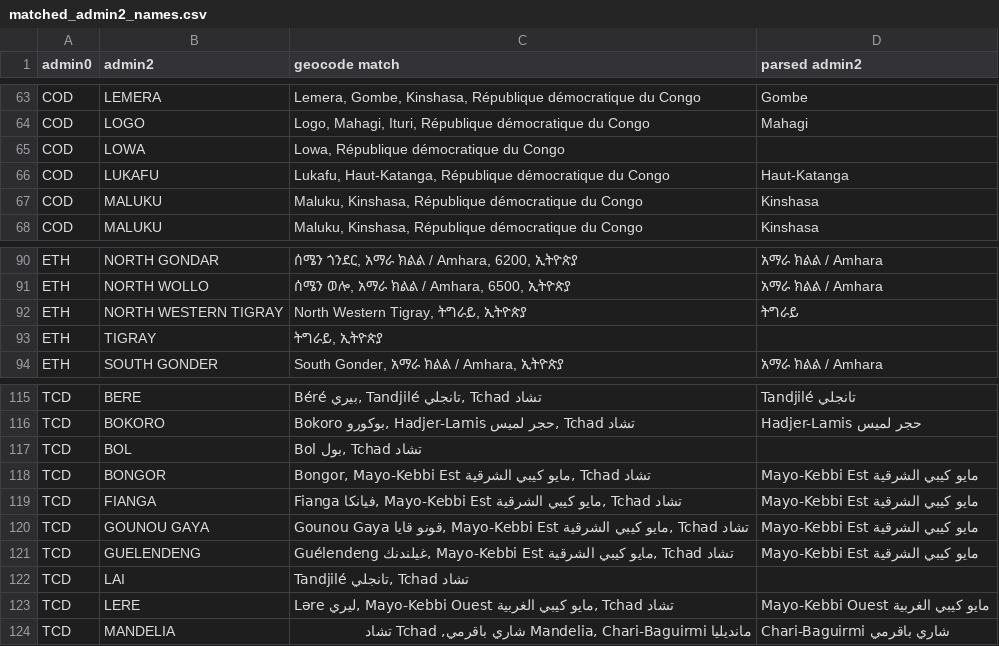
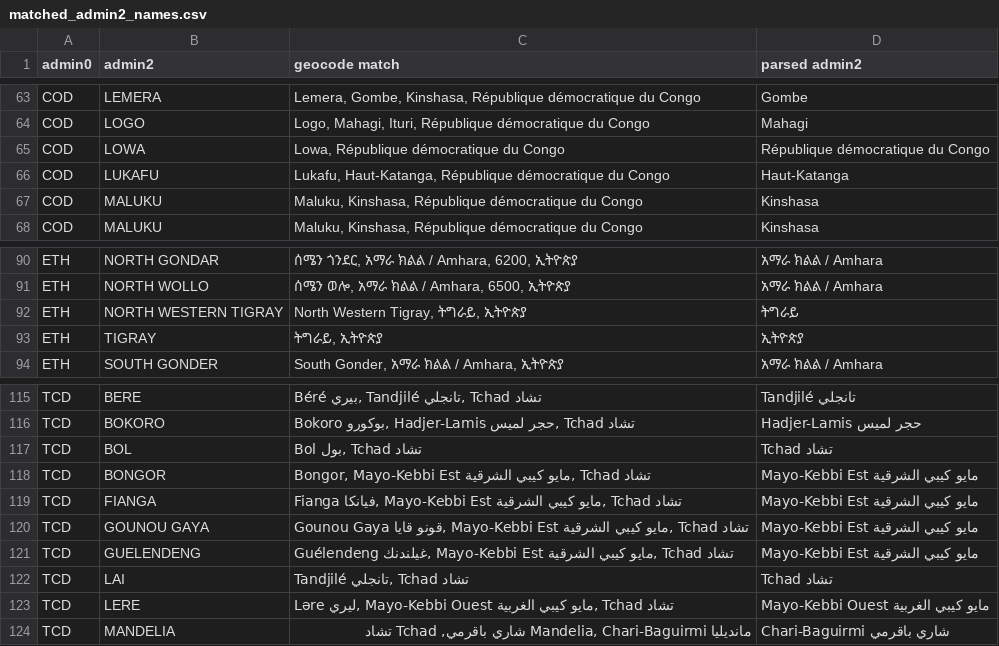
Before and after one commit to developmentseed/geospatial-ds-cholera-lab, a CSV file: matched_admin2_names.csv, drawn as a sheet; only a part is shown, gaps mark what is left out.

```diff
--- a/matched_admin2_names.csv
+++ b/matched_admin2_names.csv
@@ -64,3 +64,3 @@ COD,LEMERA,"Lemera, Gombe, Kinshasa, République démocratique du Congo", Gombe
 COD,LOGO,"Logo, Mahagi, Ituri, République démocratique du Congo", Mahagi
-COD,LOWA,"Lowa, République démocratique du Congo",
+COD,LOWA,"Lowa, République démocratique du Congo", République démocratique du Congo
 COD,LUKAFU,"Lukafu, Haut-Katanga, République démocratique du Congo", Haut-Katanga
@@ -92,3 +92,3 @@ ETH,NORTH WOLLO,"ሰሜን ወሎ, አማራ ክልል / Amhara, 6500, ኢትዮ
 ETH,NORTH WESTERN TIGRAY,"North Western Tigray, ትግራይ, ኢትዮጵያ", ትግራይ
-ETH,TIGRAY,"ትግራይ, ኢትዮጵያ",
+ETH,TIGRAY,"ትግራይ, ኢትዮጵያ", ኢትዮጵያ
 ETH,SOUTH GONDER,"South Gonder, አማራ ክልል / Amhara, ኢትዮጵያ", አማራ ክልል / Amhara
@@ -116,3 +116,3 @@ TCD,BERE,"Béré بيري, Tandjilé تانجلي, Tchad تشاد", Tandjilé ت
 TCD,BOKORO,"Bokoro بوكورو, Hadjer-Lamis حجر لميس, Tchad تشاد", Hadjer-Lamis حجر لميس
-TCD,BOL,"Bol بول, Tchad تشاد",
+TCD,BOL,"Bol بول, Tchad تشاد", Tchad تشاد
 TCD,BONGOR,"Bongor, Mayo-Kebbi Est مايو كيبي الشرقية, Tchad تشاد", Mayo-Kebbi Est مايو كيبي الشرقية
@@ -121,3 +121,3 @@ TCD,GOUNOU GAYA,"Gounou Gaya قونو قايا, Mayo-Kebbi Est مايو كيبي
 TCD,GUELENDENG,"Guélendeng غيلندنك, Mayo-Kebbi Est مايو كيبي الشرقية, Tchad تشاد", Mayo-Kebbi Est مايو كيبي الشرقية
-TCD,LAI,"Tandjilé تانجلي, Tchad تشاد",
+TCD,LAI,"Tandjilé تانجلي, Tchad تشاد", Tchad تشاد
 TCD,LERE,"Ləre ليري, Mayo-Kebbi Ouest مايو كيبي الغربية, Tchad تشاد", Mayo-Kebbi Ouest مايو كيبي الغربية
```
Also changed, not shown: 1 other file.
